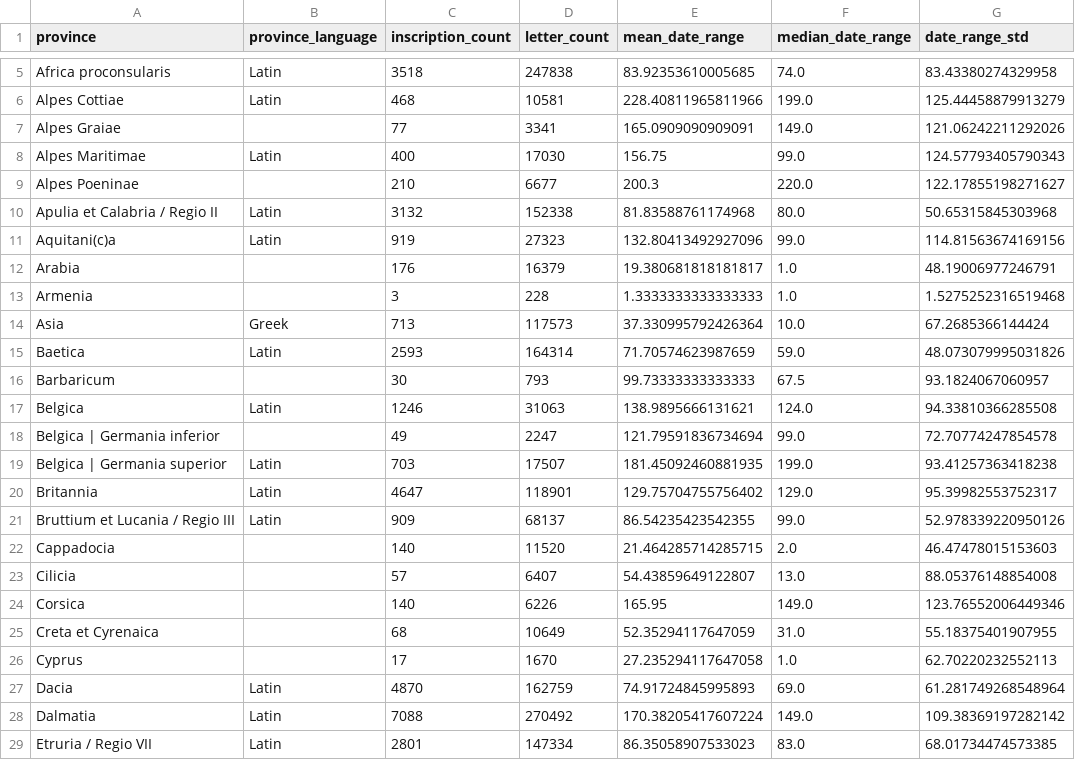
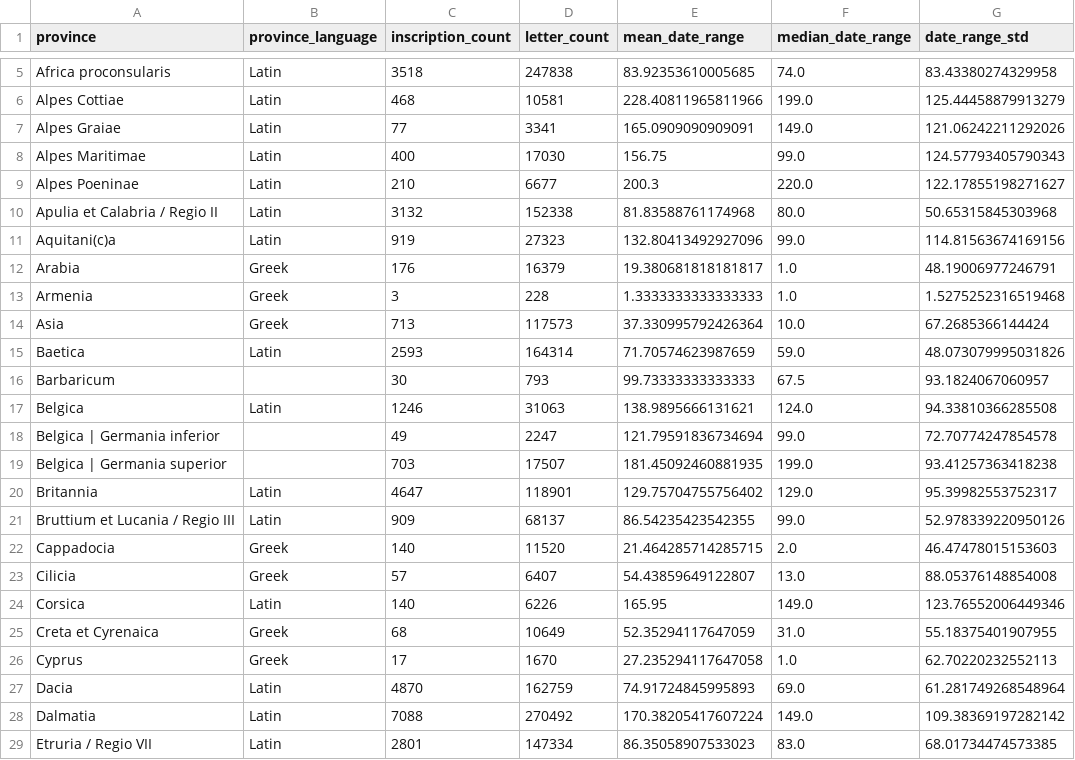
Before and after one commit to saross/inscriptions, a CSV file: data/province_aggregated.csv, drawn as a sheet; only a part is shown, gaps mark what is left out; the diff covers the shown part only; the diff names each change by its address in the sheet, - before the commit and + after, or states it on an @@ line.

```diff
--- a/data/province_aggregated.csv
+++ b/data/province_aggregated.csv
-B7 (province_language): (empty)
+B7 (province_language): Latin
-B9 (province_language): (empty)
+B9 (province_language): Latin
-B12:B13 (province_language): (empty)
+B12:B13 (province_language): Greek
-B19 (province_language): Latin
+B19 (province_language): (empty)
-B22:B23 (province_language): (empty)
+B22:B23 (province_language): Greek
-B24 (province_language): (empty)
+B24 (province_language): Latin
-B25:B26 (province_language): (empty)
+B25:B26 (province_language): Greek
```
Also changed, not shown: 8 edited cells elsewhere in this file, city_counts.csv, data/city_aggregated.csv, 5 other files.
